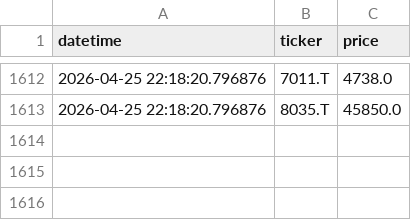
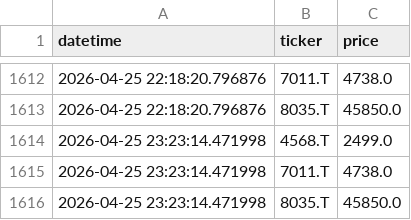
Before and after one commit to MWP1515/WEFF-Tracker-New, a CSV file: prices_history.csv, drawn as a sheet; only a part is shown, gaps mark what is left out; the diff names each change by its address in the sheet, - before the commit and + after, or states it on an @@ line.

```diff
--- a/prices_history.csv
+++ b/prices_history.csv
+row 1614: 2026-04-25 23:23:14.471998 | 4568.T | 2499.0
+row 1615: 2026-04-25 23:23:14.471998 | 7011.T | 4738.0
+row 1616: 2026-04-25 23:23:14.471998 | 8035.T | 45850.0
```
Also changed, not shown: portfolio_value_history.csv.
